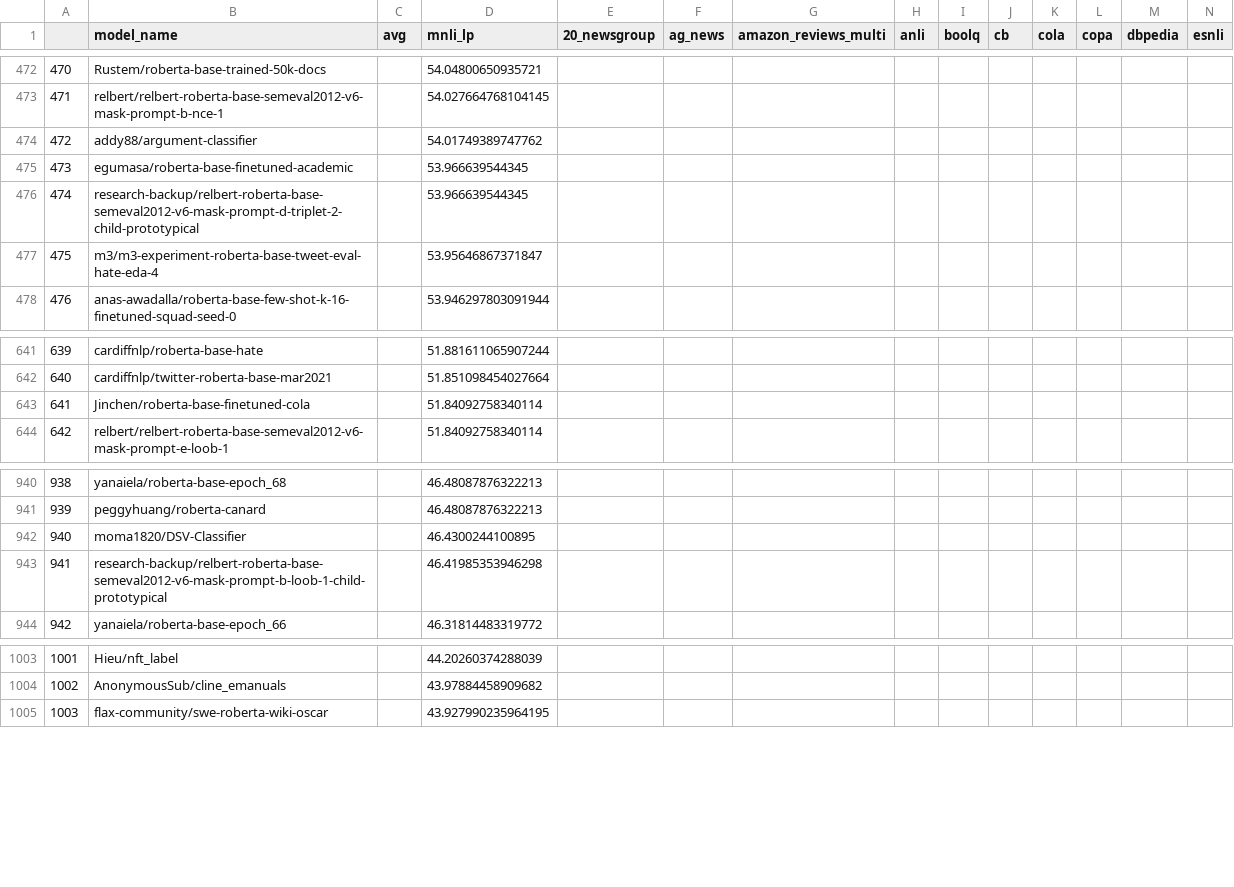
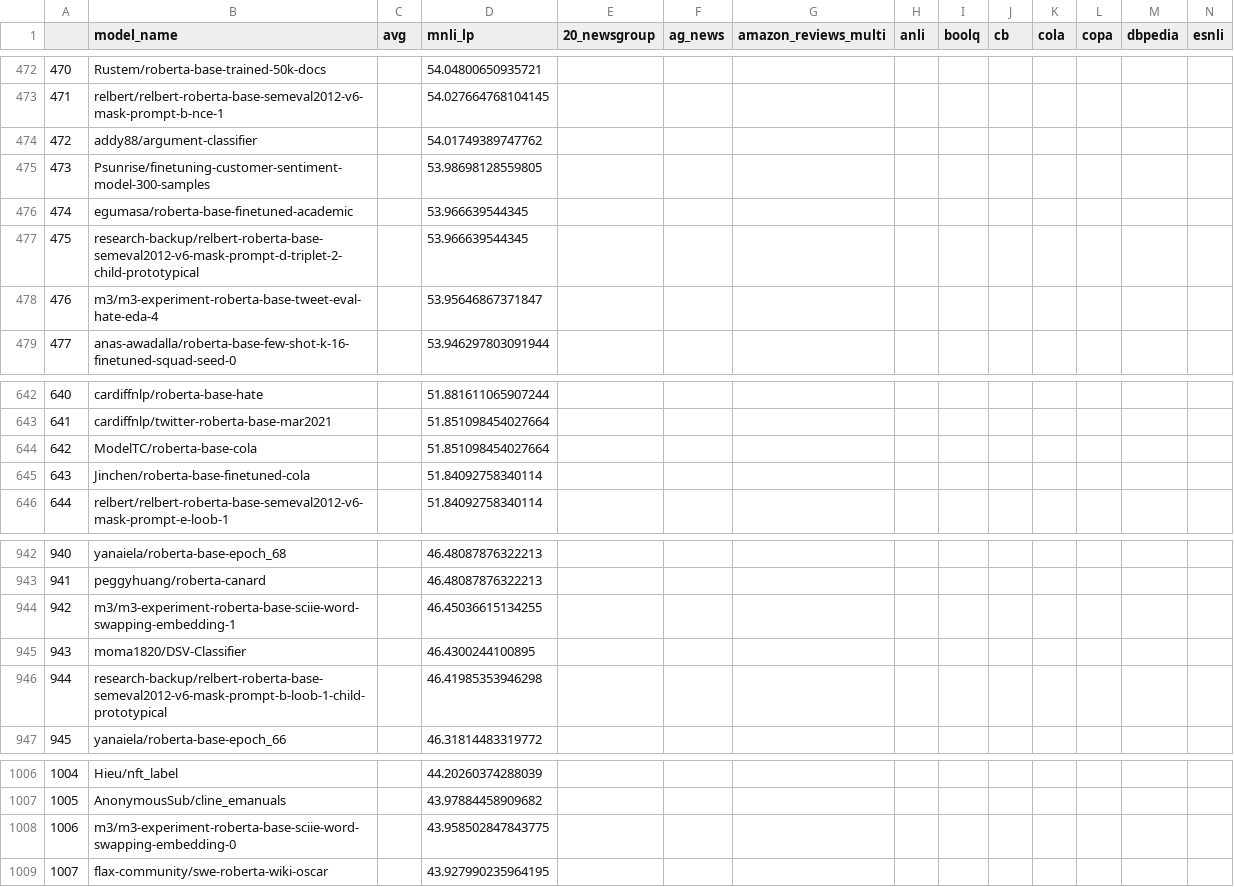
Before and after one commit to IBM/model-recycling, a CSV file: results/roberta-base_table.csv, drawn as a sheet; only a part is shown, gaps mark what is left out; addresses are those after the commit; rows hold the shown columns only; the diff names each change by its address in the sheet, - before the commit and + after, or states it on an @@ line.

Commit message:
update models (auto)

```diff
--- a/results/roberta-base_table.csv
+++ b/results/roberta-base_table.csv
+row 475: 473 | Psunrise/finetuning-customer-sentiment-model-300-samples |  | 53.98698128559805
@@ column A renumbered from row 476 down @@
+row 644: 642 | ModelTC/roberta-base-cola |  | 51.851098454027664
+row 944: 942 | m3/m3-experiment-roberta-base-sciie-word-swapping-embedding-1 |  | 46.45036615134255
+row 1008: 1006 | m3/m3-experiment-roberta-base-sciie-word-swapping-embedding-0 |  | 43.958502847843775
```
Also changed, not shown: results/bert-base-cased_table.csv, results/bert-base-uncased_table.csv, 9 other files.
